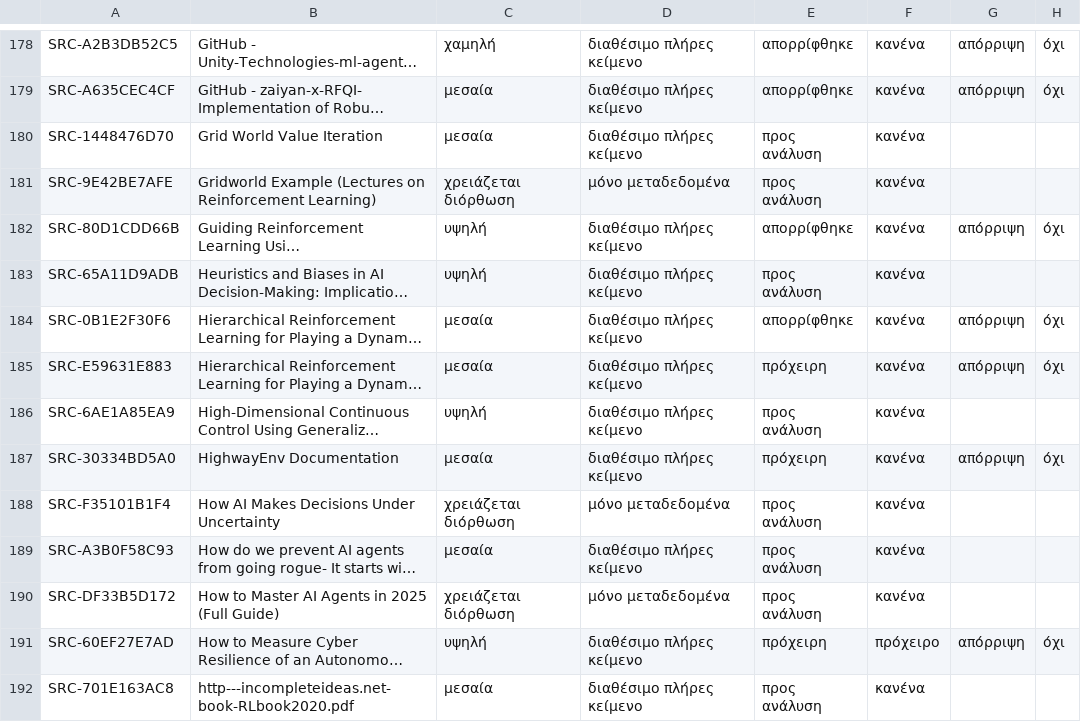
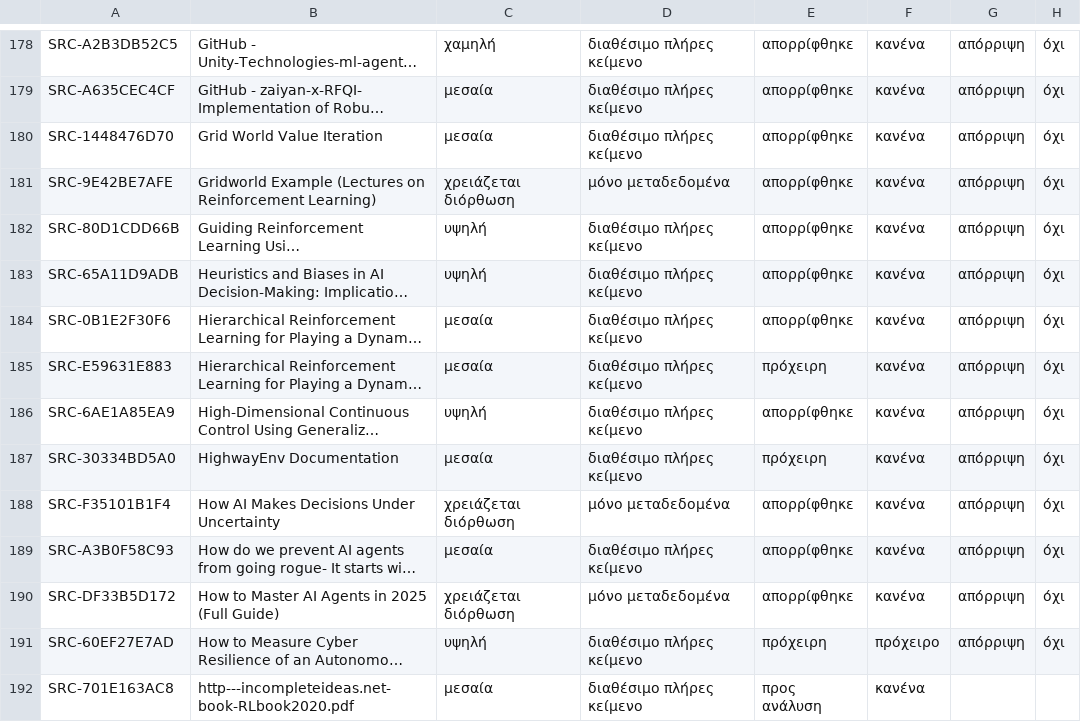
Before and after one commit to MariosGiannakaras/ThesisBibliography, a CSV file: κατάλογος/κατάσταση-αναλύσεων.csv, drawn as a sheet; only a part is shown, gaps mark what is left out; long unchanged cells end in …; the diff covers the shown part only; the diff names each change by its address in the sheet, - before the commit and + after, or states it on an @@ line.

```diff
--- a/κατάλογος/κατάσταση-αναλύσεων.csv
+++ b/κατάλογος/κατάσταση-αναλύσεων.csv
-E180:E181: προς ανάλυση
+E180:E181: απορρίφθηκε
-G180:G181: (empty)
+G180:G181: απόρριψη
-H180:H181: (empty)
+H180:H181: όχι
-E183: προς ανάλυση
+E183: απορρίφθηκε
-G183: (empty)
+G183: απόρριψη
-H183: (empty)
+H183: όχι
-E186: προς ανάλυση
+E186: απορρίφθηκε
-G186: (empty)
+G186: απόρριψη
-H186: (empty)
+H186: όχι
-E188:E190: προς ανάλυση
+E188:E190: απορρίφθηκε
-G188:G190: (empty)
+G188:G190: απόρριψη
-H188:H190: (empty)
+H188:H190: όχι
```
Also changed, not shown: 99 edited cells elsewhere in this file, 2 other files.
